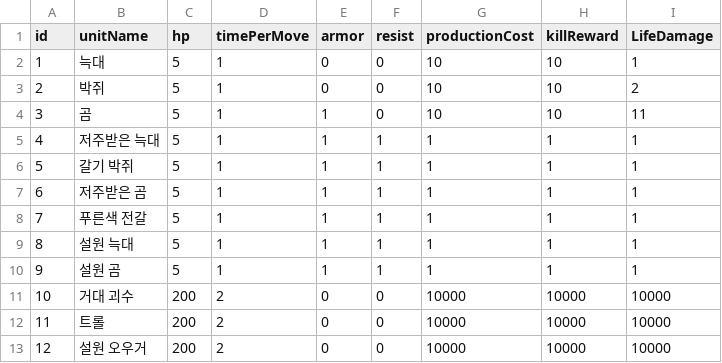
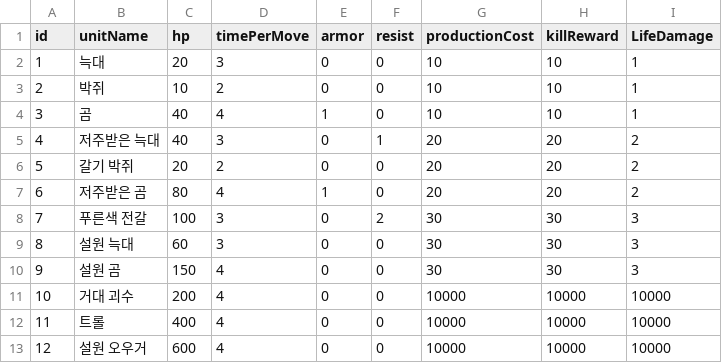
Before and after one commit to sdjld58/TD, a CSV file: TD/UnitTypes.csv, drawn as a sheet.

```diff
--- a/TD/UnitTypes.csv
+++ b/TD/UnitTypes.csv
@@ -1,13 +1,13 @@
 id,unitName,hp,timePerMove,armor,resist,productionCost,killReward,LifeDamage
-1,늑대,5,1,0,0,10,10,1
-2,박쥐,5,1,0,0,10,10,2
-3,곰,5,1,1,0,10,10,11
-4,저주받은 늑대,5,1,1,1,1,1,1
-5,갈기 박쥐,5,1,1,1,1,1,1
-6,저주받은 곰,5,1,1,1,1,1,1
-7,푸른색 전갈,5,1,1,1,1,1,1
-8,설원 늑대,5,1,1,1,1,1,1
-9,설원 곰,5,1,1,1,1,1,1
-10,거대 괴수,200,2,0,0,10000,10000,10000
-11,트롤,200,2,0,0,10000,10000,10000
-12,설원 오우거,200,2,0,0,10000,10000,10000
+1,늑대,20,3,0,0,10,10,1
+2,박쥐,10,2,0,0,10,10,1
+3,곰,40,4,1,0,10,10,1
+4,저주받은 늑대,40,3,0,1,20,20,2
+5,갈기 박쥐,20,2,0,0,20,20,2
+6,저주받은 곰,80,4,1,0,20,20,2
+7,푸른색 전갈,100,3,0,2,30,30,3
+8,설원 늑대,60,3,0,0,30,30,3
+9,설원 곰,150,4,0,0,30,30,3
+10,거대 괴수,200,4,0,0,10000,10000,10000
+11,트롤,400,4,0,0,10000,10000,10000
+12,설원 오우거,600,4,0,0,10000,10000,10000
```
Also changed, not shown: TD/TowerData.csv, 4 other files.
